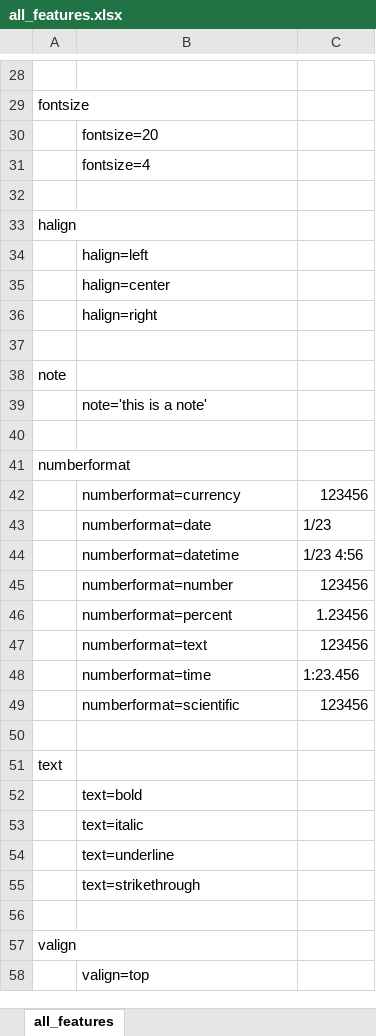
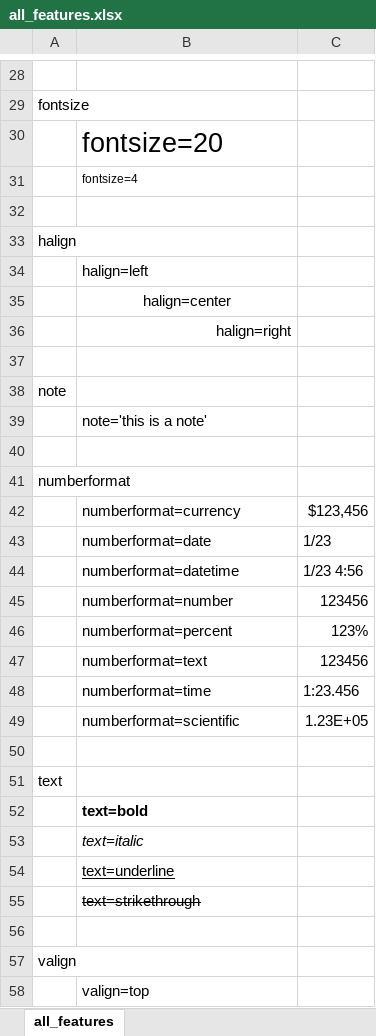
Before and after one commit to patrickomatic/csvpp-examples, an Excel workbook: all_features/all_features.xlsx, sheet all_features, drawn as a sheet; only a part is shown, gaps mark what is left out; values as stored, in another font and other column widths than the file's, no borders; the diff covers the shown part only; the diff names each change by its address in the sheet, - before the commit and + after, or states it on an @@ line.

```diff
--- a/all_features/all_features.xlsx (sheet all_features)
+++ b/all_features/all_features.xlsx (sheet all_features)
@@ B30 text size: larger @@
@@ B31 text size: smaller @@
-B35 alignment: left
+B35 alignment: center
-B36 alignment: left
+B36 alignment: right
-C42: 123456
+C42: $123,456
-C46: 1.23456
+C46: 123%
-C49: 123456
+C49: 1.23E+05
-B52 bold: off
+B52 bold: on
-B53 italic: off
+B53 italic: on
-B54 underline: off
+B54 underline: on
-B55 strikethrough: off
+B55 strikethrough: on
```
Also changed, not shown: cell formats elsewhere in this sheet, crypto_wallet/crypto_wallet.xlsx, 10 other files.
